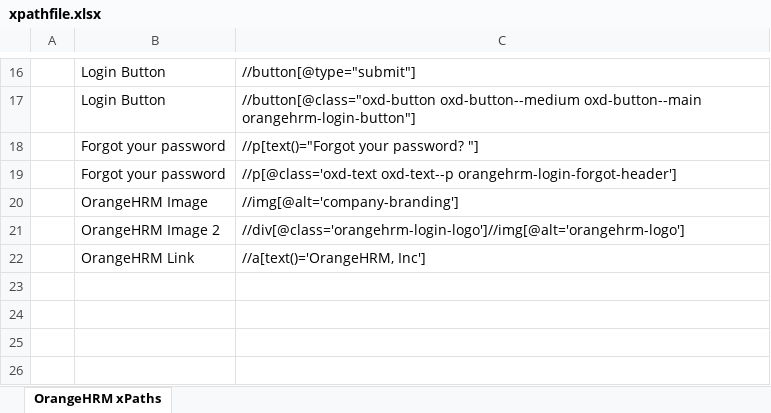
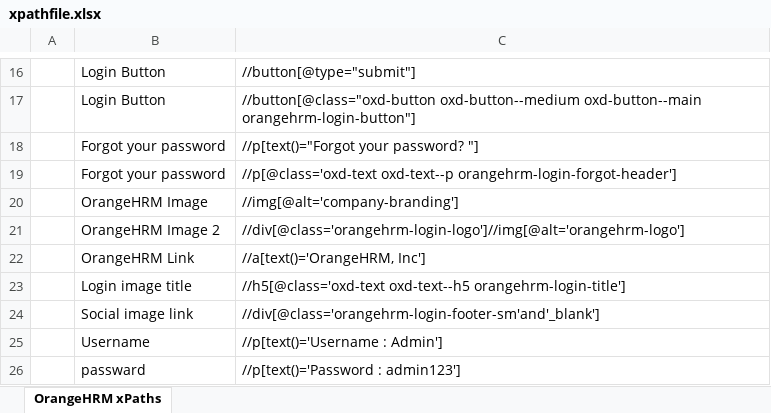
Before and after one commit to 525meera/Repo_NMShaik123, an Excel workbook: xpathfile.xlsx, sheet OrangeHRM xPaths, drawn as a sheet; only a part is shown, gaps mark what is left out; values as stored, in another font and other column widths than the file's, no borders; the diff names each change by its address in the sheet, - before the commit and + after, or states it on an @@ line.

Commit message:
Update xpathfile.xlsx

```diff
--- a/xpathfile.xlsx (sheet OrangeHRM xPaths)
+++ b/xpathfile.xlsx (sheet OrangeHRM xPaths)
+row 23:  | Login image title | //h5[@class='oxd-text oxd-text--h5 orangehrm-login-title']
+row 24:  | Social image link | //div[@class='orangehrm-login-footer-sm'and'_blank']
+row 25:  | Username | //p[text()='Username : Admin']
+row 26:  | passward | //p[text()='Password : admin123']
```
